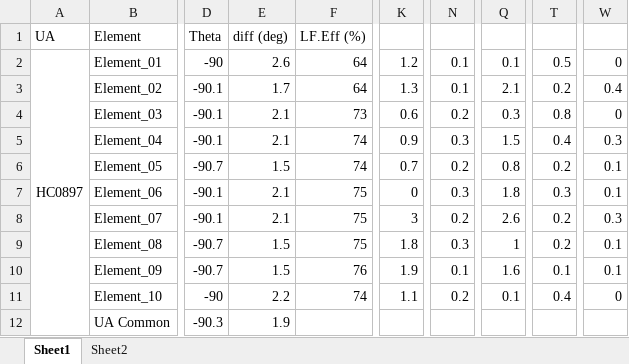
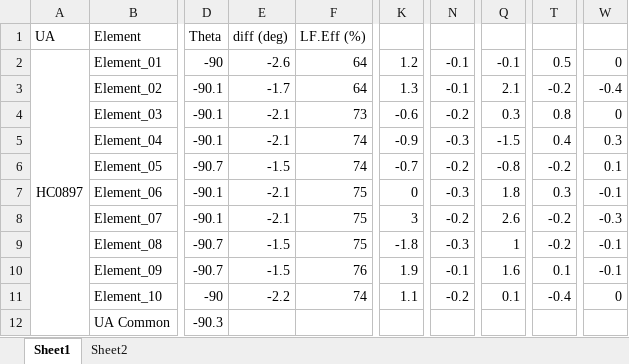
Before and after one commit to 8foldrepo/RF_Balance_Profound, an Excel workbook: Documentation/WTF comparison Toronto.xlsx, sheet Sheet1, drawn as a sheet; only a part is shown, gaps mark what is left out; values as stored, in another font and other column widths than the file's, no borders; conditional formats and table styles not drawn; the diff covers the shown part only; the diff names each change by its address in the sheet, - before the commit and + after, or states it on an @@ line.

Commit message:
updated document

```diff
--- a/Documentation/WTF comparison Toronto.xlsx (sheet Sheet1)
+++ b/Documentation/WTF comparison Toronto.xlsx (sheet Sheet1)
-E2: 2.6
+E2: -2.6
-N2:N3: 0.1
+N2:N3: -0.1
-Q2: 0.1
+Q2: -0.1
-E3: 1.7
+E3: -1.7
-T3: 0.2
+T3: -0.2
-W3: 0.4
+W3: -0.4
-E4:E5: 2.1
+E4:E5: -2.1
-K4: 0.6
+K4: -0.6
-N4: 0.2
+N4: -0.2
-K5: 0.9
+K5: -0.9
-N5: 0.3
+N5: -0.3
-Q5: 1.5
+Q5: -1.5
-E6: 1.5
+E6: -1.5
-K6: 0.7
+K6: -0.7
-N6: 0.2
+N6: -0.2
-Q6: 0.8
+Q6: -0.8
-T6: 0.2
+T6: -0.2
-E7:E8: 2.1
+E7:E8: -2.1
-N7: 0.3
+N7: -0.3
-W7: 0.1
+W7: -0.1
-N8: 0.2
+N8: -0.2
-T8:T9: 0.2
+T8:T9: -0.2
-W8: 0.3
+W8: -0.3
-E9:E10: 1.5
+E9:E10: -1.5
-K9: 1.8
+K9: -1.8
-N9: 0.3
+N9: -0.3
-W9:W10: 0.1
+W9:W10: -0.1
-N10: 0.1
+N10: -0.1
-E11: 2.2
+E11: -2.2
-N11: 0.2
+N11: -0.2
-T11: 0.4
+T11: -0.4
-E12: 1.9
+E12: (empty)
```
Also changed, not shown: 127 edited cells elsewhere in this sheet, sheet Sheet2, formulas that keep their value, 1 other file.
